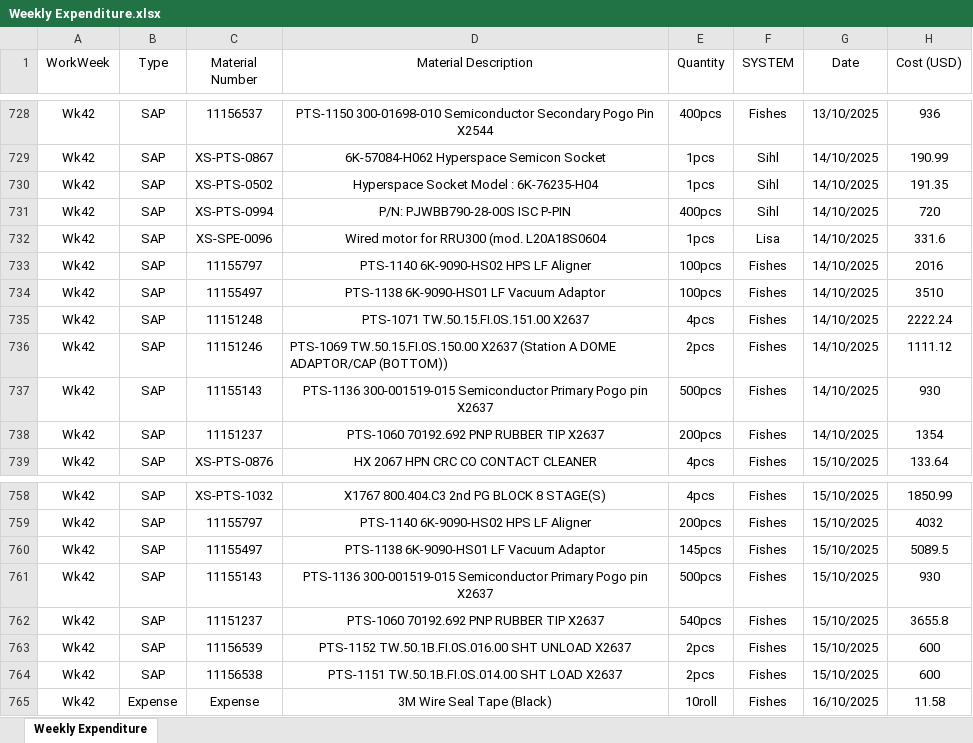
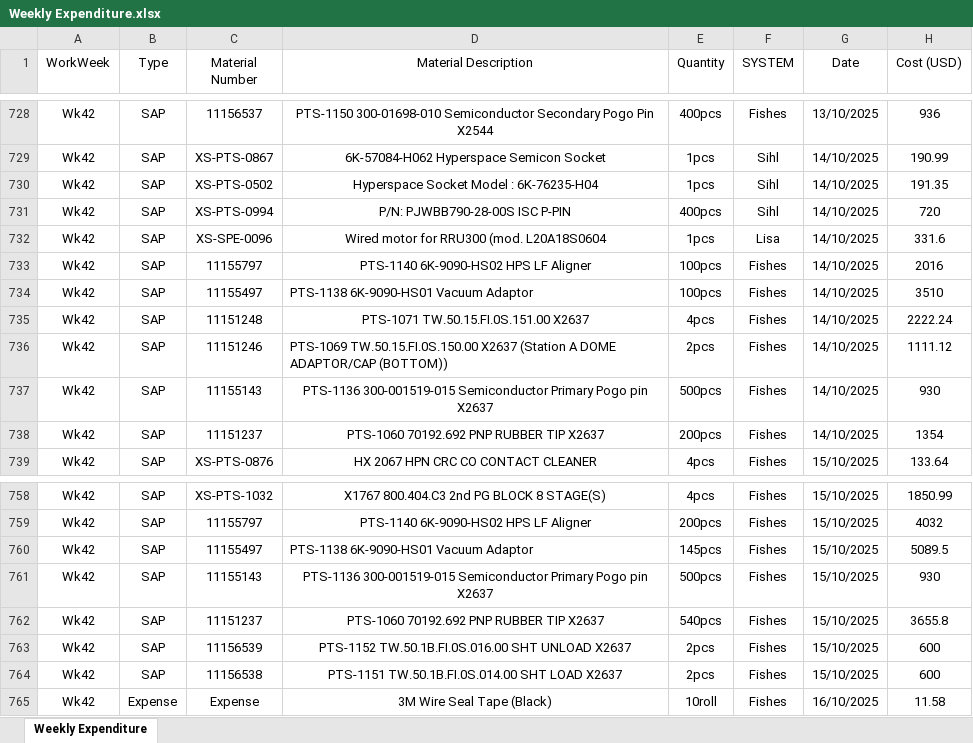
Before and after one commit to azhararkam/weekly-dashboard, an Excel workbook: Weekly Expenditure.xlsx, sheet Weekly Expenditure, drawn as a sheet; only a part is shown, gaps mark what is left out; values as stored, in another font and other column widths than the file's, no borders; the diff covers the shown part only; the diff names each change by its address in the sheet, - before the commit and + after, or states it on an @@ line.

Commit message:
≡ƒôè Weekly data update

```diff
--- a/Weekly Expenditure.xlsx (sheet Weekly Expenditure)
+++ b/Weekly Expenditure.xlsx (sheet Weekly Expenditure)
-D734 (Material Description): PTS-1138 6K-9090-HS01 LF Vacuum Adaptor
+D734 (Material Description): PTS-1138 6K-9090-HS01 Vacuum Adaptor
-D734 alignment: center
+D734 alignment: left
-D760 (Material Description): PTS-1138 6K-9090-HS01 LF Vacuum Adaptor
+D760 (Material Description): PTS-1138 6K-9090-HS01 Vacuum Adaptor
-D760 alignment: center
+D760 alignment: left
```
Also changed, not shown: 6 edited cells and cell formats elsewhere in this sheet.
